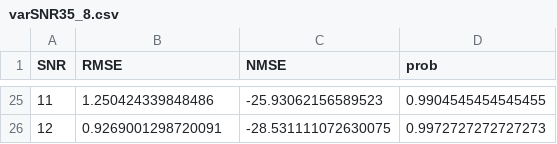
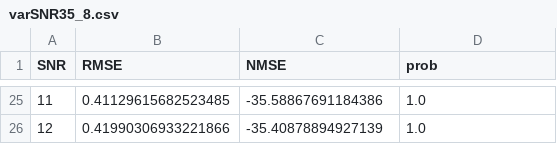
Before and after one commit to McLinWxl/SPAN-for-DOA-estimation, a CSV file: Result_A/ALISTA-SS-20/varSNR35_8.csv, drawn as a sheet; only a part is shown, gaps mark what is left out; the diff covers the shown part only.

```diff
--- a/Result_A/ALISTA-SS-20/varSNR35_8.csv
+++ b/Result_A/ALISTA-SS-20/varSNR35_8.csv
@@ -25,2 +25,2 @@ SNR, RMSE, NMSE, prob
-11, 1.250424339848486, -25.93062156589523, 0.9904545454545455
-12, 0.9269001298720091, -28.531111072630075, 0.9972727272727273
+11, 0.41129615682523485, -35.58867691184386, 1.0
+12, 0.41990306933221866, -35.40878894927139, 1.0
```
Also changed, not shown: 64 edited cells elsewhere in this file, Result_A/ALISTA-SS-20/loss.csv, 30 other files.
